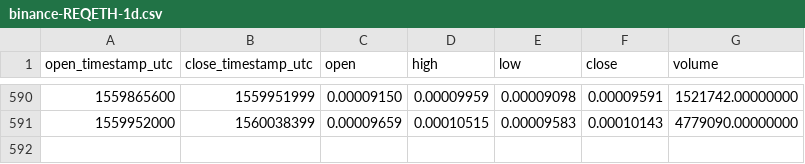
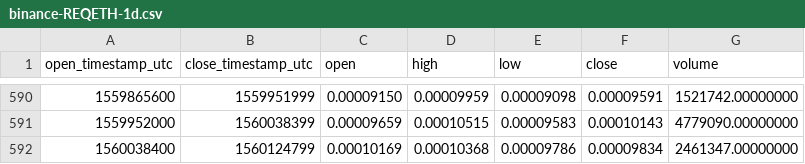
Before and after one commit to cryptobigbro/binance-REQETH, a CSV file: binance-REQETH-1d.csv, drawn as a sheet; only a part is shown, gaps mark what is left out.

Commit message:
Update OHLCV data.

```diff
--- a/binance-REQETH-1d.csv
+++ b/binance-REQETH-1d.csv
@@ -591 +591,2 @@ open_timestamp_utc,close_timestamp_utc,open,high,low,close,volume
 1559952000,1560038399,0.00009659,0.00010515,0.00009583,0.00010143,4779090.00000000
+1560038400,1560124799,0.00010169,0.00010368,0.00009786,0.00009834,2461347.00000000
```
Also changed, not shown: 1 other file.
